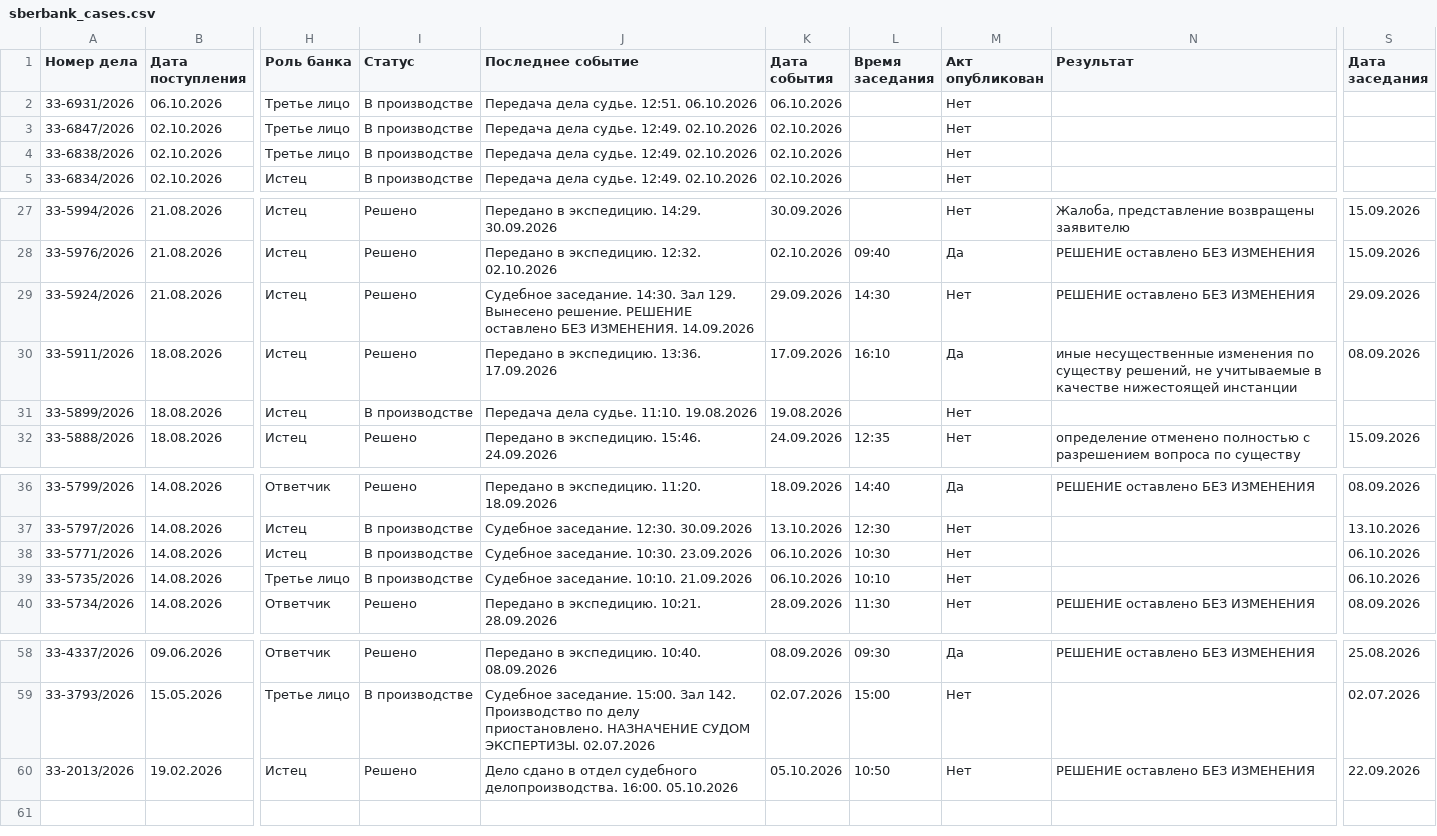
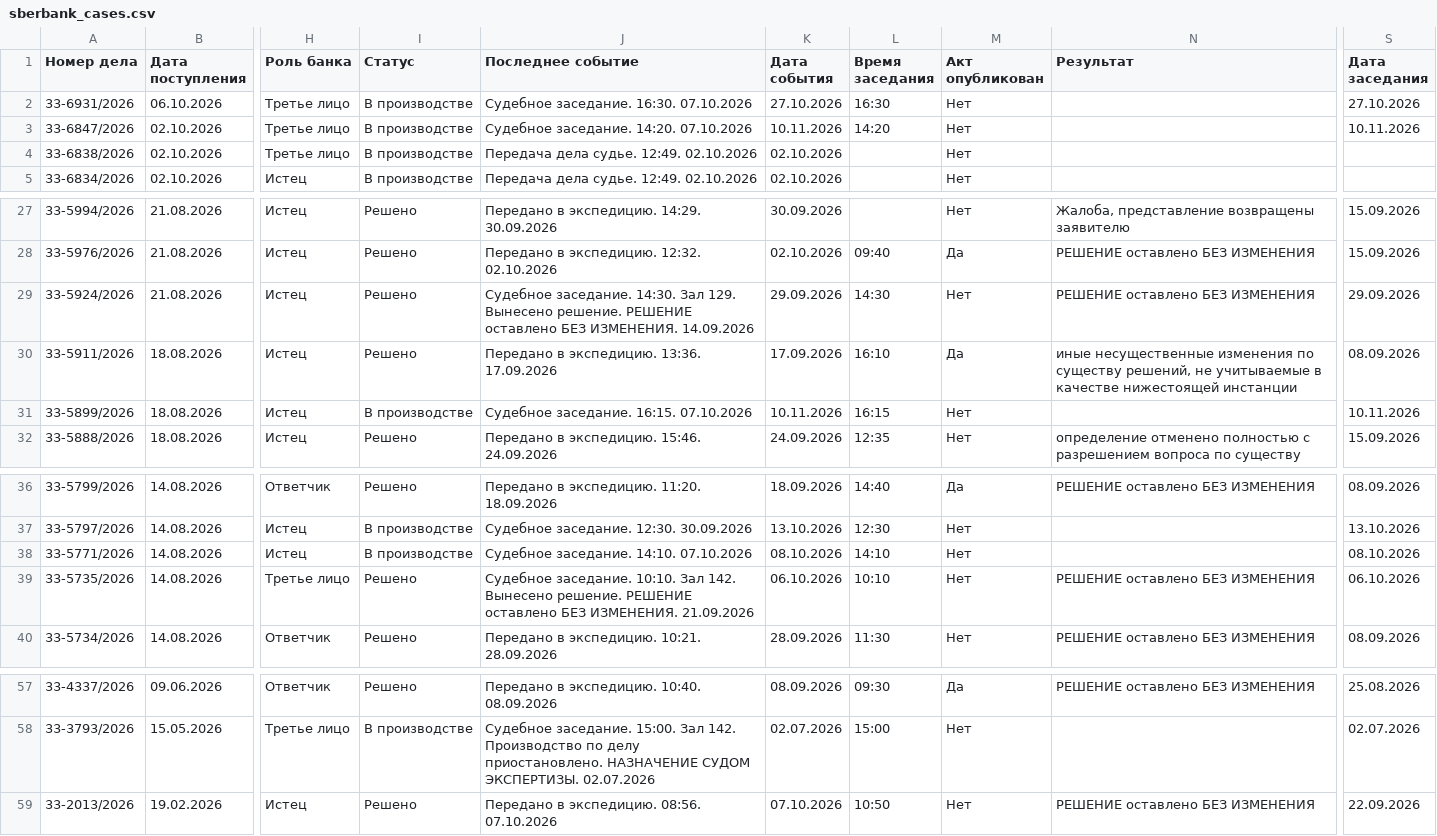
Before and after one commit to SelivanovAS/dashboard, a CSV file: data/sberbank_cases.csv, drawn as a sheet; only a part is shown, gaps mark what is left out; addresses are those after the commit; the diff covers the shown part only; the diff names each change by its address in the sheet, - before the commit and + after, or states it on an @@ line.

```diff
--- a/data/sberbank_cases.csv
+++ b/data/sberbank_cases.csv
-J2 (Последнее событие): Передача дела судье. 12:51. 06.10.2026
+J2 (Последнее событие): Судебное заседание. 16:30. 07.10.2026
-K2 (Дата события): 06.10.2026
+K2 (Дата события): 27.10.2026
-L2 (Время заседания): (empty)
+L2 (Время заседания): 16:30
-S2 (Дата заседания): (empty)
+S2 (Дата заседания): 27.10.2026
-J3 (Последнее событие): Передача дела судье. 12:49. 02.10.2026
+J3 (Последнее событие): Судебное заседание. 14:20. 07.10.2026
-K3 (Дата события): 02.10.2026
+K3 (Дата события): 10.11.2026
-L3 (Время заседания): (empty)
+L3 (Время заседания): 14:20
-S3 (Дата заседания): (empty)
+S3 (Дата заседания): 10.11.2026
-J31 (Последнее событие): Передача дела судье. 11:10. 19.08.2026
+J31 (Последнее событие): Судебное заседание. 16:15. 07.10.2026
-K31 (Дата события): 19.08.2026
+K31 (Дата события): 10.11.2026
-L31 (Время заседания): (empty)
+L31 (Время заседания): 16:15
-S31 (Дата заседания): (empty)
+S31 (Дата заседания): 10.11.2026
-J38 (Последнее событие): Судебное заседание. 10:30. 23.09.2026
+J38 (Последнее событие): Судебное заседание. 14:10. 07.10.2026
-K38 (Дата события): 06.10.2026
+K38 (Дата события): 08.10.2026
-L38 (Время заседания): 10:30
+L38 (Время заседания): 14:10
-S38 (Дата заседания): 06.10.2026
+S38 (Дата заседания): 08.10.2026
-I39 (Статус): В производстве
+I39 (Статус): Решено
-J39 (Последнее событие): …заседание. 10:10. 21.09.2026
+J39 (Последнее событие): …заседание. 10:10. Зал 142. Вынесено решение. РЕШЕНИЕ оставлено БЕЗ ИЗМЕНЕНИЯ. 21.09.2026
-N39 (Результат): (empty)
+N39 (Результат): РЕШЕНИЕ оставлено БЕЗ ИЗМЕНЕНИЯ
-J59 (Последнее событие): Дело сдано в отдел судебного делопроизводства. 16:00. 05.10.2026
+J59 (Последнее событие): Передано в экспедицию. 08:56. 07.10.2026
-K59 (Дата события): 05.10.2026
+K59 (Дата события): 07.10.2026
```
Also changed, not shown: 1 removed row and 14 edited cells elsewhere in this file, data/sberbank_cases_archive.csv, 13 other files.
